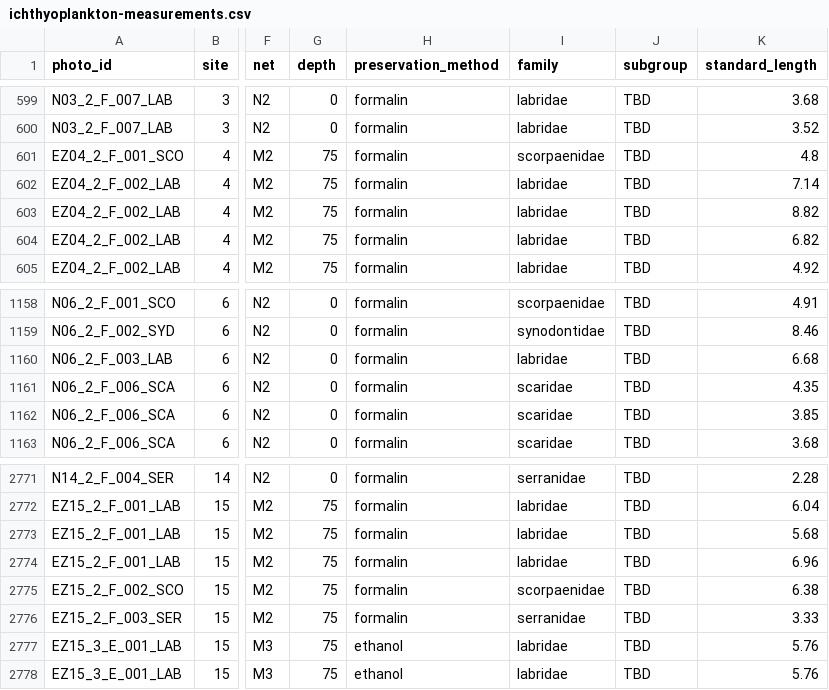
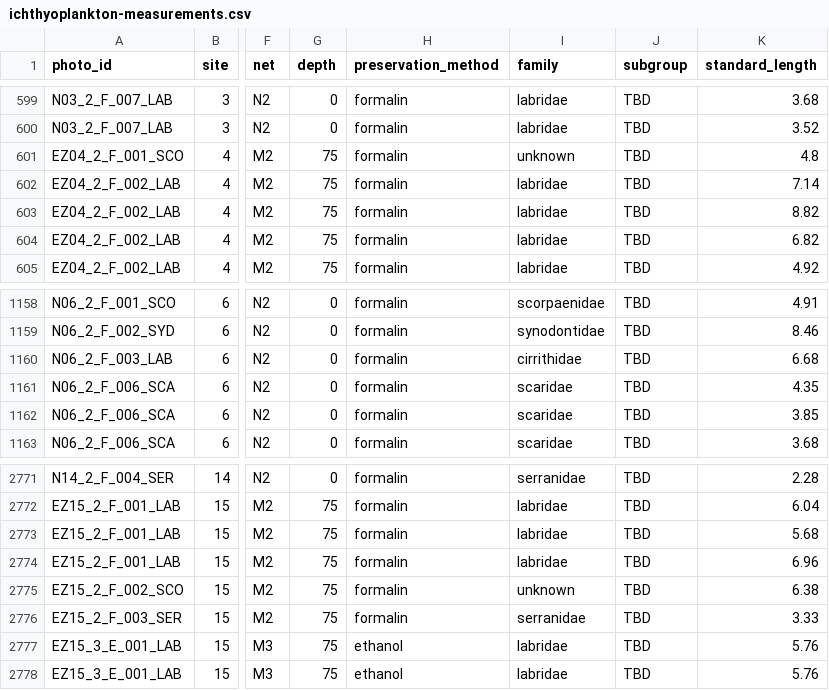
Before and after one commit to iftikhar8/thesis, a CSV file: chapters/empirical/data/ichthyoplankton-measurements.csv, drawn as a sheet; only a part is shown, gaps mark what is left out; the diff names each change by its address in the sheet, - before the commit and + after, or states it on an @@ line.

Commit message:
Updated the final fish measurements

```diff
--- a/chapters/empirical/data/ichthyoplankton-measurements.csv
+++ b/chapters/empirical/data/ichthyoplankton-measurements.csv
-I601 (family): scorpaenidae
+I601 (family): unknown
-I1160 (family): labridae
+I1160 (family): cirrithidae
-I2775 (family): scorpaenidae
+I2775 (family): unknown
```
